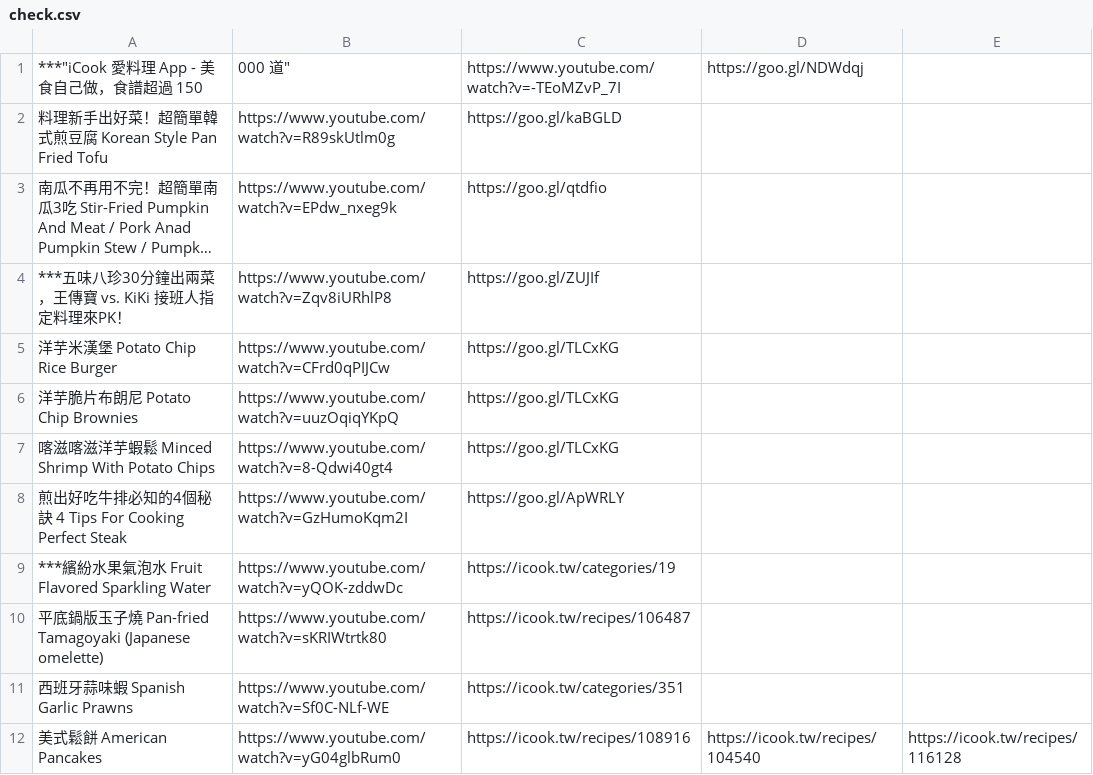
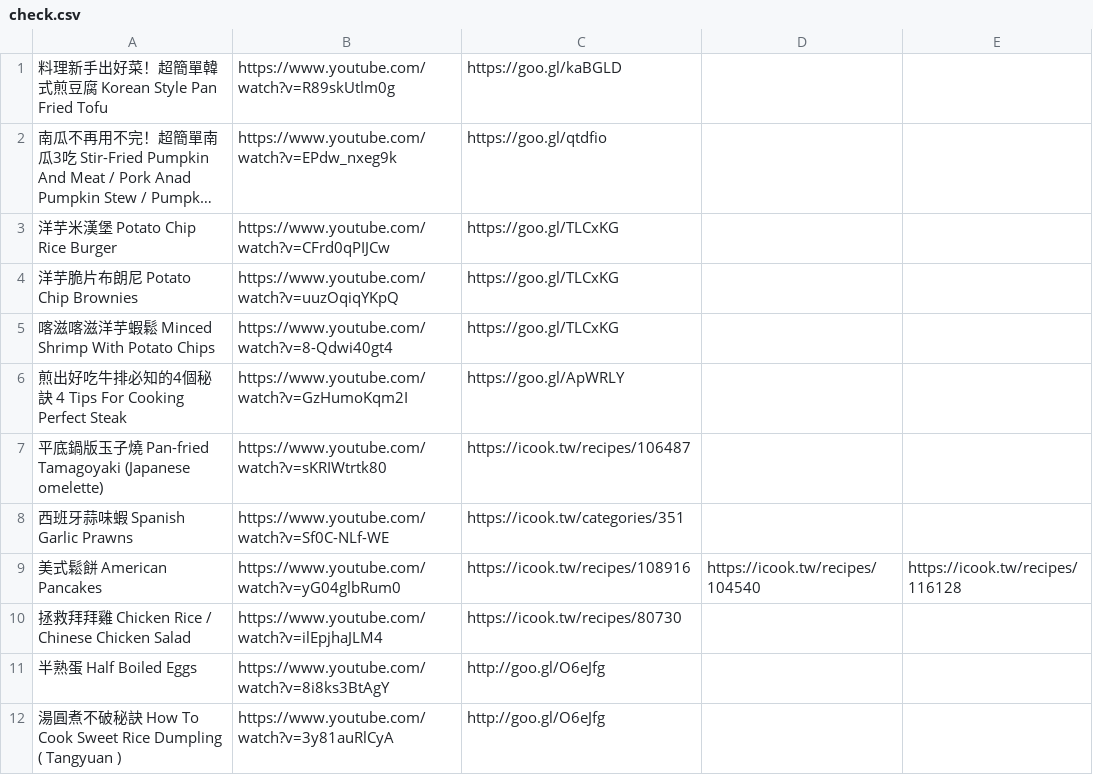
Before and after one commit to sather33/checkcheck, a CSV file: csv/check.csv, drawn as a sheet; only a part is shown; the shorter side is filled out with more unchanged rows; long unchanged cells end in …; removed rows and columns are numbered as before the commit, all else as after; the diff covers the shown part only; the diff names each change by its address in the sheet, - before the commit and + after, or states it on an @@ line.

```diff
--- a/csv/check.csv
+++ b/csv/check.csv
-row 1: ***"iCook 愛料理 App - 美食自己做，食譜超過 150 | 000 道" | https://www.youtube.com/watch?v=-TEoMZvP_7I | https://goo.gl/NDWdqj
-row 4: ***五味八珍30分鐘出兩菜，王傳寶 vs. KiKi 接班人指定料理來PK！ | https://www.youtube.com/watch?v=Zqv8iURhlP8 | https://goo.gl/ZUJIf
-row 9: ***繽紛水果氣泡水 Fruit Flavored Sparkling Water | https://www.youtube.com/watch?v=yQOK-zddwDc | https://icook.tw/categories/19
```
Also changed, not shown: 1 added row, 8 removed rows and 13 edited cells elsewhere in this file, 3 other files.
